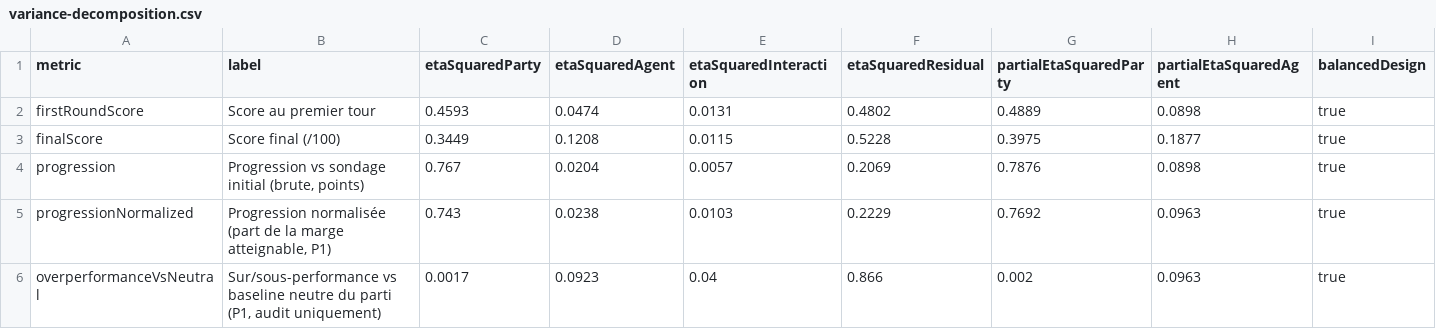
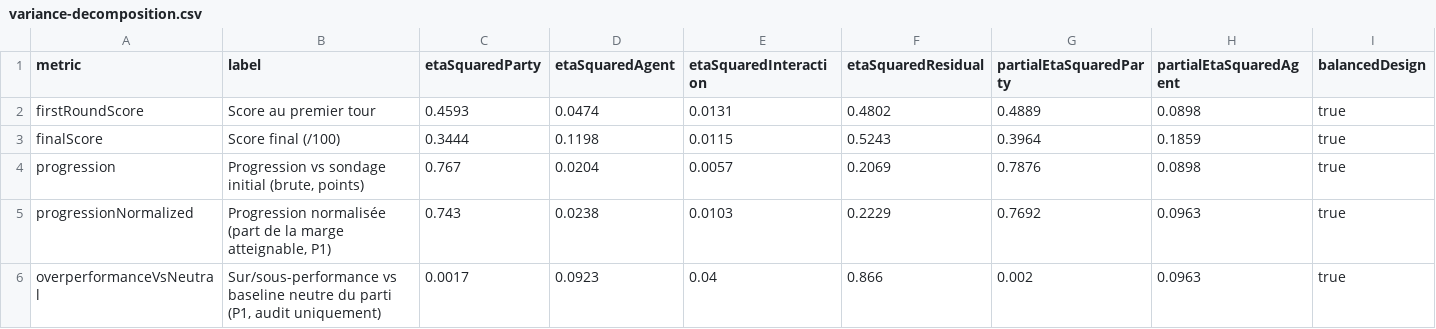
Before and after one commit to AxelCorral/political-destiny, a CSV file: audit-results/variance-decomposition.csv, drawn as a sheet.

```diff
--- a/audit-results/variance-decomposition.csv
+++ b/audit-results/variance-decomposition.csv
@@ -2,3 +2,3 @@ metric,label,etaSquaredParty,etaSquaredAgent,etaSquaredInteraction,etaSquaredRes
 firstRoundScore,Score au premier tour,0.4593,0.0474,0.0131,0.4802,0.4889,0.0898,true
-finalScore,Score final (/100),0.3449,0.1208,0.0115,0.5228,0.3975,0.1877,true
+finalScore,Score final (/100),0.3444,0.1198,0.0115,0.5243,0.3964,0.1859,true
 progression,"Progression vs sondage initial (brute, points)",0.767,0.0204,0.0057,0.2069,0.7876,0.0898,true
```
Also changed, not shown: audit-results/choice-strength.csv, audit-results/counterfactuals.csv, 50 other files.
